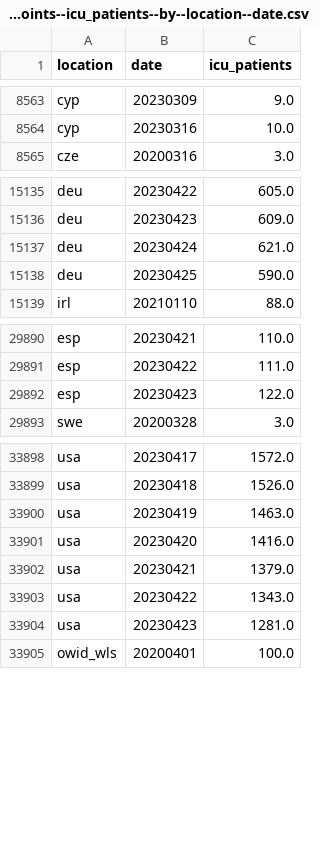
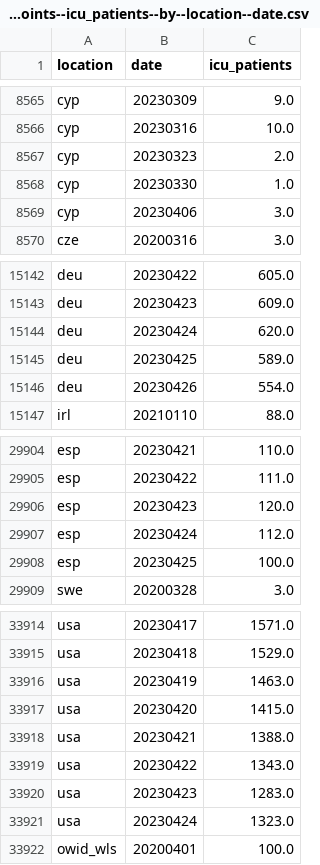
Before and after one commit to open-numbers/ddf--owid--covid_19, a CSV file: ddf--datapoints--icu_patients--by--location--date.csv, drawn as a sheet; only a part is shown, gaps mark what is left out; addresses are those after the commit; the diff covers the shown part only; the diff names each change by its address in the sheet, - before the commit and + after, or states it on an @@ line.

```diff
--- a/ddf--datapoints--icu_patients--by--location--date.csv
+++ b/ddf--datapoints--icu_patients--by--location--date.csv
+row 8567: cyp | 20230323 | 2.0
+row 8568: cyp | 20230330 | 1.0
+row 8569: cyp | 20230406 | 3.0
-C15144 (icu_patients): 621.0
+C15144 (icu_patients): 620.0
-C15145 (icu_patients): 590.0
+C15145 (icu_patients): 589.0
+row 15146: deu | 20230426 | 554.0
-C29906 (icu_patients): 122.0
+C29906 (icu_patients): 120.0
+row 29907: esp | 20230424 | 112.0
+row 29908: esp | 20230425 | 100.0
-C33914 (icu_patients): 1572.0
+C33914 (icu_patients): 1571.0
-C33915 (icu_patients): 1526.0
+C33915 (icu_patients): 1529.0
-C33917 (icu_patients): 1416.0
+C33917 (icu_patients): 1415.0
-C33918 (icu_patients): 1379.0
+C33918 (icu_patients): 1388.0
-C33920 (icu_patients): 1281.0
+C33920 (icu_patients): 1283.0
+row 33921: usa | 20230424 | 1323.0
```
Also changed, not shown: 10 added rows and 31 edited cells elsewhere in this file, ddf--datapoints--icu_patients_per_million--by--location--date.csv, ddf--datapoints--total_boosters--by--location--date.csv, 25 other files.
